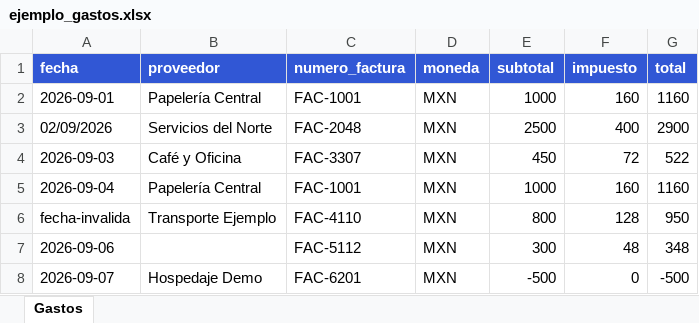
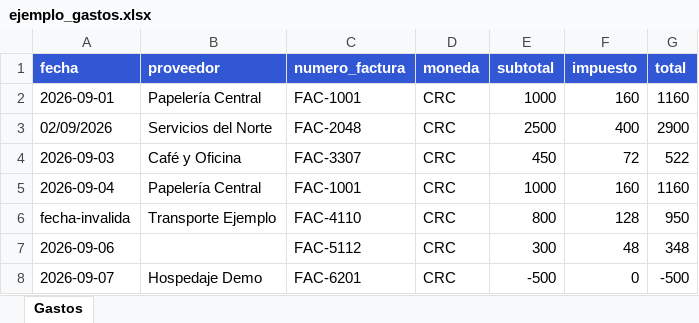
Before and after one commit to mainorblanco9/prototipo_empresa, an Excel workbook: ejemplo_gastos.xlsx, sheet Gastos, drawn as a sheet; values as stored, in another font and other column widths than the file's, no borders; the diff names each change by its address in the sheet, - before the commit and + after, or states it on an @@ line.

```diff
--- a/ejemplo_gastos.xlsx (sheet Gastos)
+++ b/ejemplo_gastos.xlsx (sheet Gastos)
-D2:D8 (moneda): MXN
+D2:D8 (moneda): CRC
```
Also changed, not shown: ejemplo_gastos_validos.xlsx, 33 other files.
